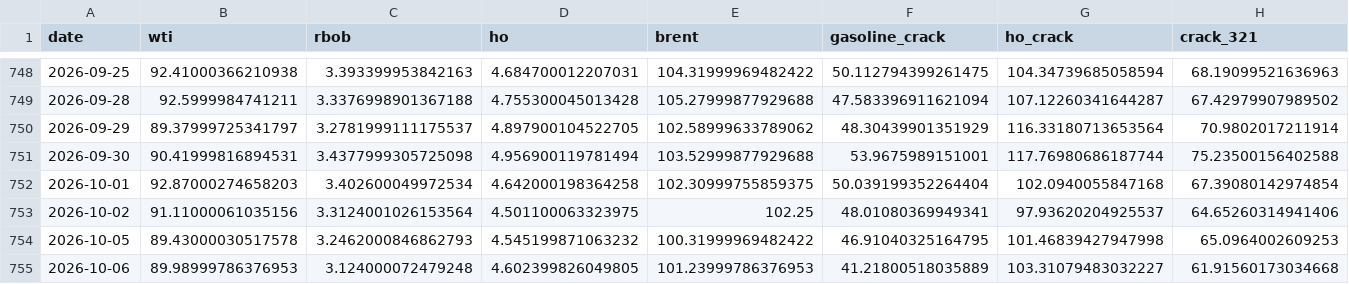
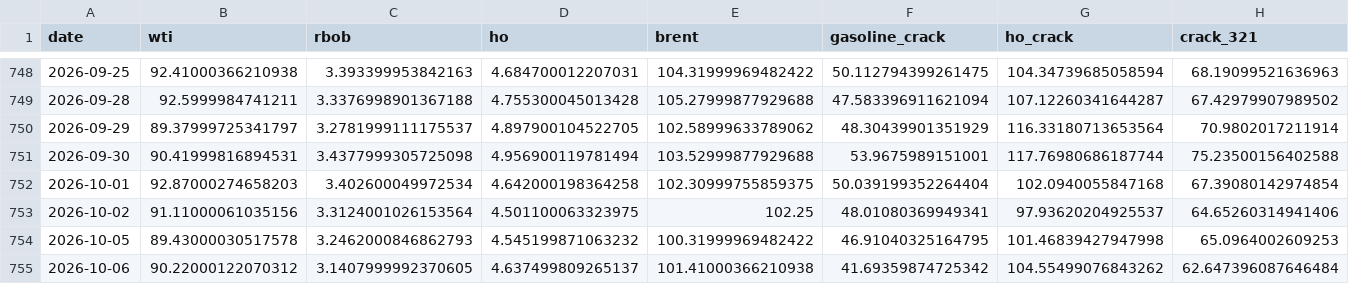
Before and after one commit to ela113arm-arch/macro-data-tracker, a CSV file: data/crack_spreads.csv, drawn as a sheet; only a part is shown, gaps mark what is left out; the diff covers the shown part only; the diff names each change by its address in the sheet, - before the commit and + after, or states it on an @@ line.

```diff
--- a/data/crack_spreads.csv
+++ b/data/crack_spreads.csv
-B755 (wti): 89.98999786376953
+B755 (wti): 90.22000122070312
-C755 (rbob): 3.124000072479248
+C755 (rbob): 3.1407999992370605
-D755 (ho): 4.602399826049805
+D755 (ho): 4.637499809265137
-E755 (brent): 101.23999786376953
+E755 (brent): 101.41000366210938
-F755 (gasoline_crack): 41.21800518035889
+F755 (gasoline_crack): 41.69359874725342
-G755 (ho_crack): 103.31079483032227
+G755 (ho_crack): 104.55499076843262
-H755 (crack_321): 61.91560173034668
+H755 (crack_321): 62.647396087646484
```
Also changed, not shown: 5 edited cells elsewhere in this file, data/credit_spreads.csv, data/crude_production.csv, 14 other files.
